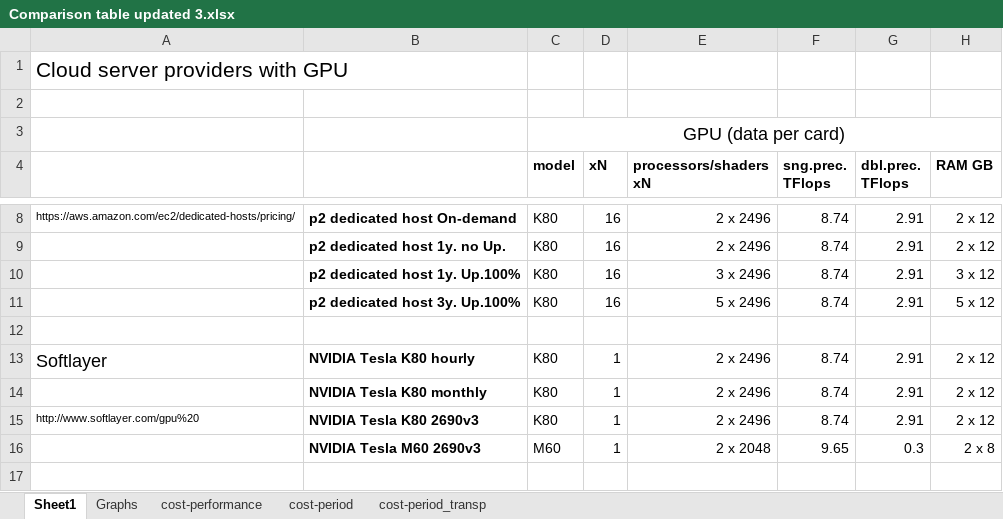
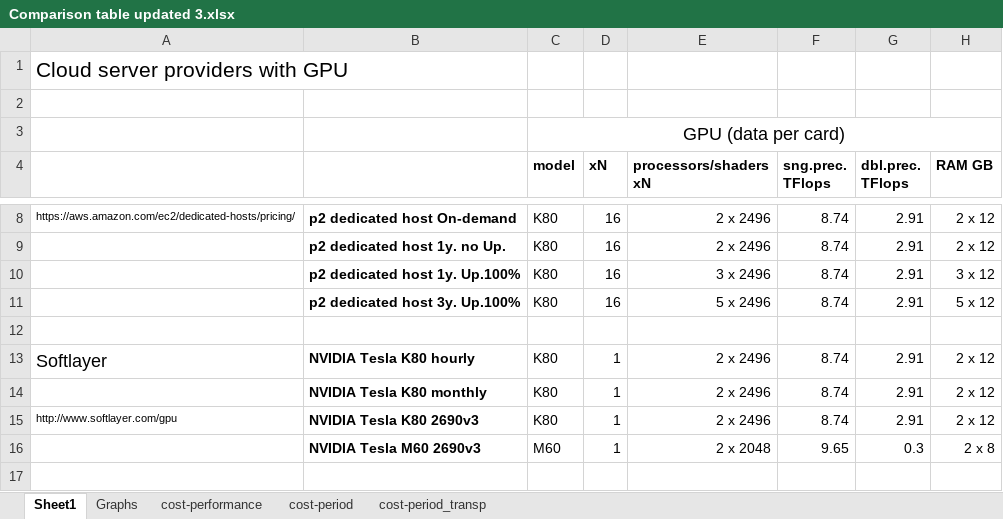
Before and after one commit to pyotr777/cloud_providers, an Excel workbook: Comparison table updated 3.xlsx, sheet Sheet1, drawn as a sheet; only a part is shown, gaps mark what is left out; values as stored, in another font and other column widths than the file's, no borders; conditional formats not drawn; the diff names each change by its address in the sheet, - before the commit and + after, or states it on an @@ line.

```diff
--- a/Comparison table updated 3.xlsx (sheet Sheet1)
+++ b/Comparison table updated 3.xlsx (sheet Sheet1)
-A15: http://www.softlayer.com/gpu%20
+A15: http://www.softlayer.com/gpu
```
Also changed, not shown: sheet cost-performance, formulas that keep their value, charts or pictures, 3 other files.
